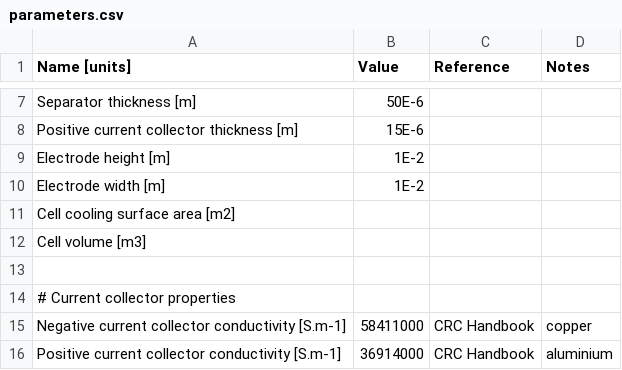
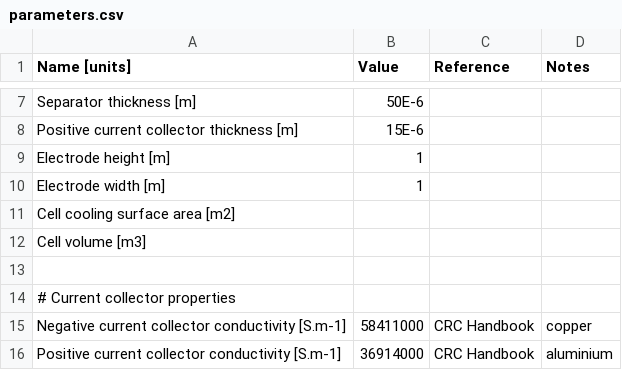
Before and after one commit to molel-gt/ssb, a CSV file: parameters/cells/Molel2021/parameters.csv, drawn as a sheet; only a part is shown, gaps mark what is left out.

Commit message:
update parameters

```diff
--- a/parameters/cells/Molel2021/parameters.csv
+++ b/parameters/cells/Molel2021/parameters.csv
@@ -8,4 +8,4 @@ Separator thickness [m],50E-6,,
 Positive current collector thickness [m],15E-6,,
-Electrode height [m],1E-2,,
-Electrode width [m],1E-2,,
+Electrode height [m],1,,
+Electrode width [m],1,,
 Cell cooling surface area [m2],,,
```
Also changed, not shown: parameters/experiments/Molel2021/parameters.csv.
